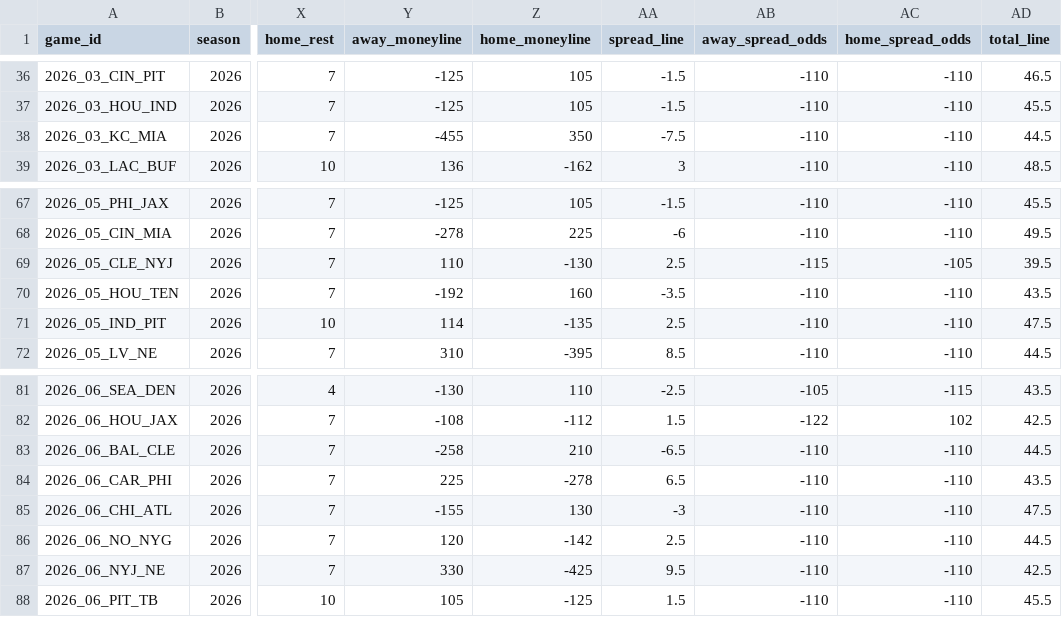
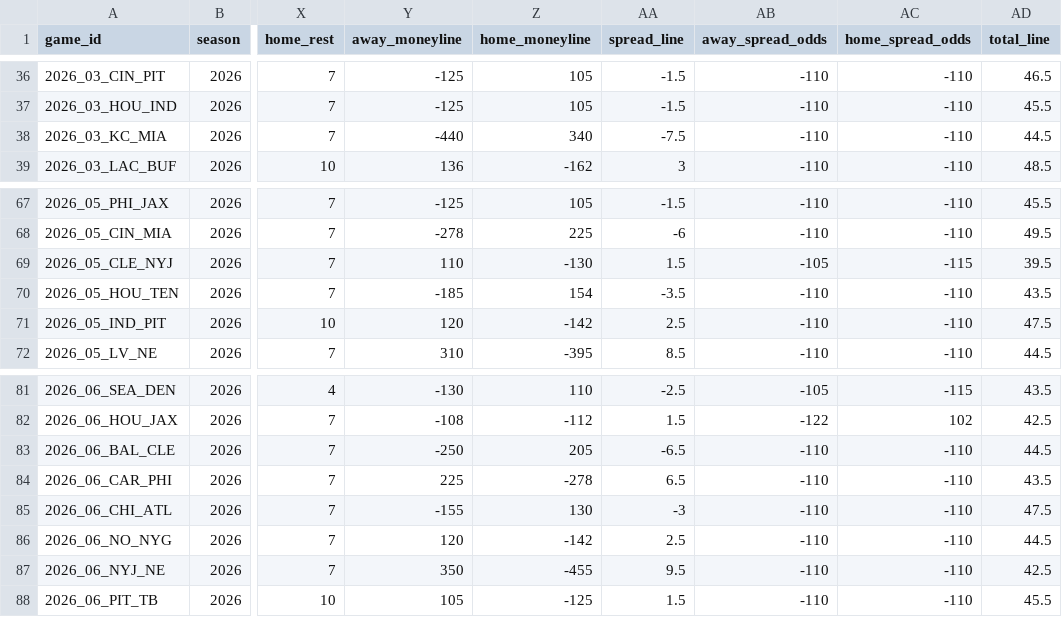
Before and after one commit to anthonydellapia1117/yeahthatfantasyleague, a CSV file: docs/ffopportunity/schedule_2026.csv, drawn as a sheet; only a part is shown, gaps mark what is left out; the diff covers the shown part only; the diff names each change by its address in the sheet, - before the commit and + after, or states it on an @@ line.

```diff
--- a/docs/ffopportunity/schedule_2026.csv
+++ b/docs/ffopportunity/schedule_2026.csv
-Y38 (away_moneyline): -455
+Y38 (away_moneyline): -440
-Z38 (home_moneyline): 350
+Z38 (home_moneyline): 340
-AA69 (spread_line): 2.5
+AA69 (spread_line): 1.5
-AB69 (away_spread_odds): -115
+AB69 (away_spread_odds): -105
-AC69 (home_spread_odds): -105
+AC69 (home_spread_odds): -115
-Y70 (away_moneyline): -192
+Y70 (away_moneyline): -185
-Z70 (home_moneyline): 160
+Z70 (home_moneyline): 154
-Y71 (away_moneyline): 114
+Y71 (away_moneyline): 120
-Z71 (home_moneyline): -135
+Z71 (home_moneyline): -142
-Y83 (away_moneyline): -258
+Y83 (away_moneyline): -250
-Z83 (home_moneyline): 210
+Z83 (home_moneyline): 205
-Y87 (away_moneyline): 330
+Y87 (away_moneyline): 350
-Z87 (home_moneyline): -425
+Z87 (home_moneyline): -455
```
Also changed, not shown: 67 edited cells elsewhere in this file, 11 other files.
